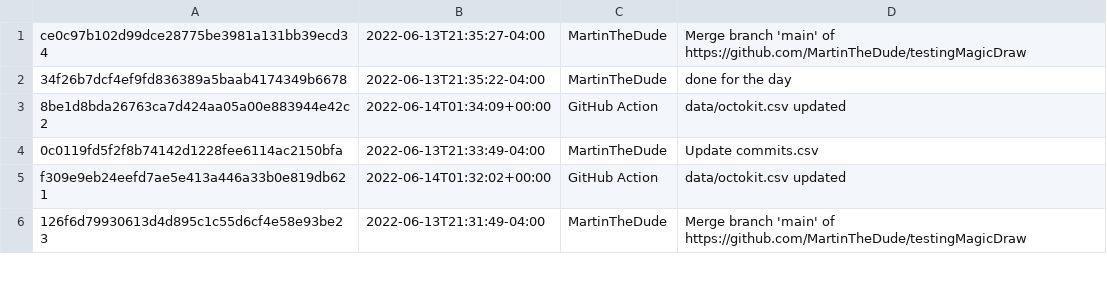
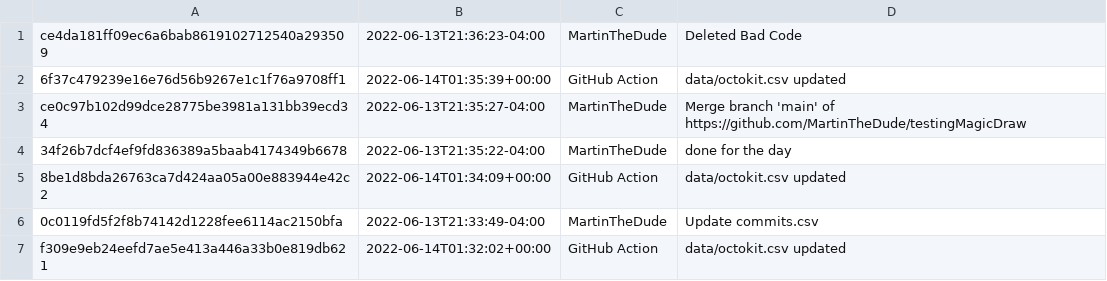
Before and after one commit to MartinTheDude/testingMagicDraw, a CSV file: data/octokit.csv, drawn as a sheet; only a part is shown; the shorter side is filled out with more unchanged rows.

```diff
--- a/data/octokit.csv
+++ b/data/octokit.csv
@@ -1 +1,3 @@
+ce4da181ff09ec6a6bab8619102712540a293509, 2022-06-13T21:36:23-04:00, MartinTheDude, Deleted Bad Code
+6f37c479239e16e76d56b9267e1c1f76a9708ff1, 2022-06-14T01:35:39+00:00, GitHub Action, data/octokit.csv updated
 ce0c97b102d99dce28775be3981a131bb39ecd34, 2022-06-13T21:35:27-04:00, MartinTheDude, Merge branch 'main' of https://github.com/MartinTheDude/testingMagicDraw
```
